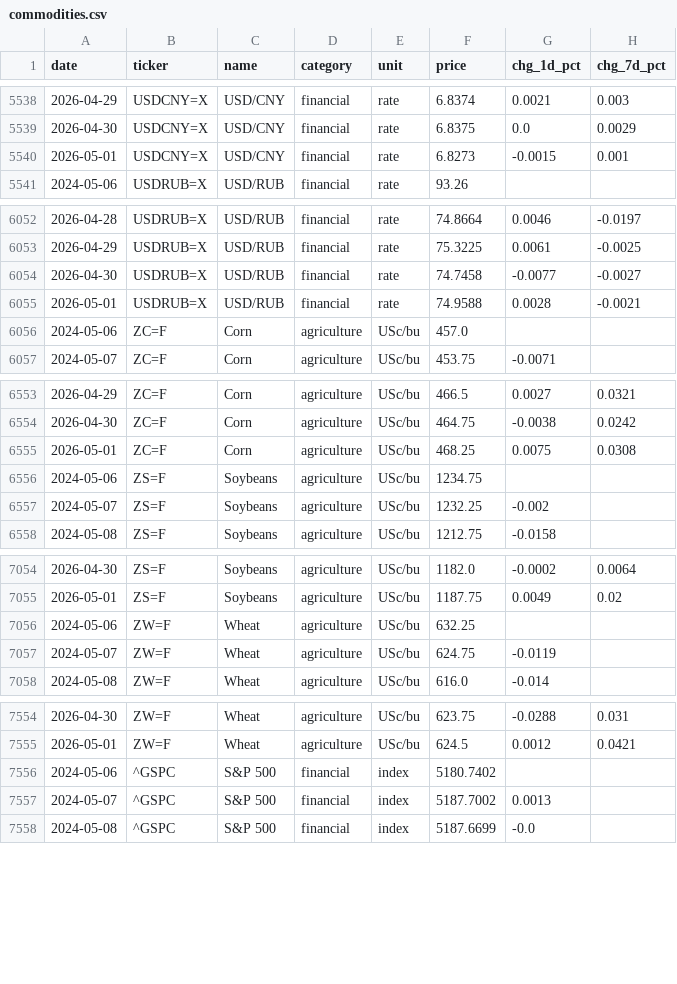
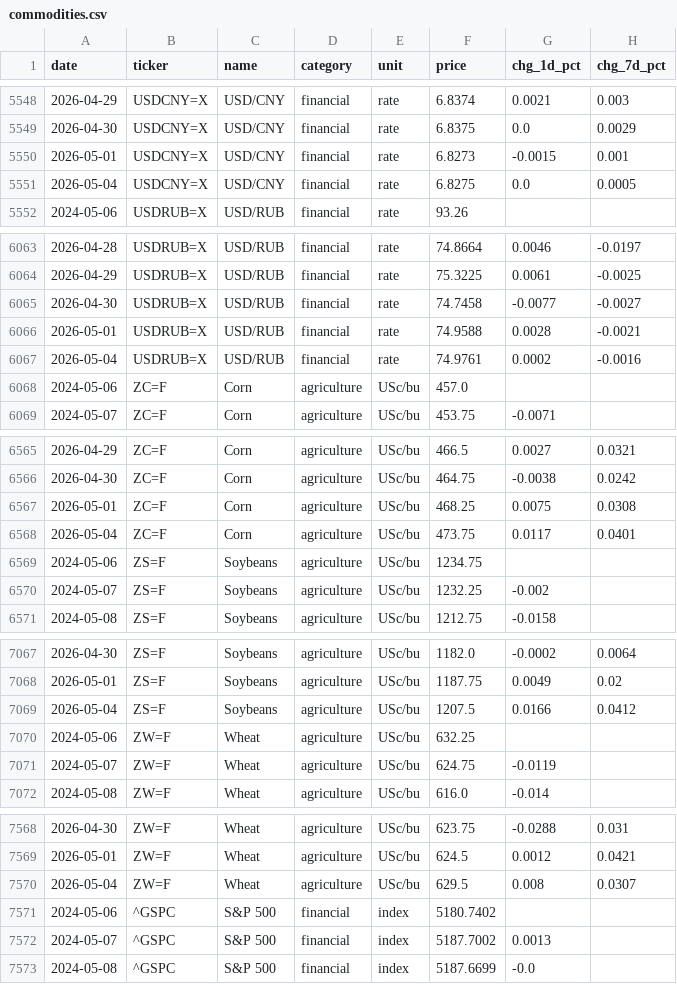
Before and after one commit to serkvay13/nerai-hub, a CSV file: commodities.csv, drawn as a sheet; only a part is shown, gaps mark what is left out; the diff covers the shown part only.

```diff
--- a/commodities.csv
+++ b/commodities.csv
@@ -5540,2 +5550,3 @@ date,ticker,name,category,unit,price,chg_1d_pct,chg_7d_pct
 2026-05-01,USDCNY=X,USD/CNY,financial,rate,6.8273,-0.0015,0.001
+2026-05-04,USDCNY=X,USD/CNY,financial,rate,6.8275,0.0,0.0005
 2024-05-06,USDRUB=X,USD/RUB,financial,rate,93.26,,
@@ -6055,2 +6066,3 @@ date,ticker,name,category,unit,price,chg_1d_pct,chg_7d_pct
 2026-05-01,USDRUB=X,USD/RUB,financial,rate,74.9588,0.0028,-0.0021
+2026-05-04,USDRUB=X,USD/RUB,financial,rate,74.9761,0.0002,-0.0016
 2024-05-06,ZC=F,Corn,agriculture,USc/bu,457.0,,
@@ -6555,2 +6567,3 @@ date,ticker,name,category,unit,price,chg_1d_pct,chg_7d_pct
 2026-05-01,ZC=F,Corn,agriculture,USc/bu,468.25,0.0075,0.0308
+2026-05-04,ZC=F,Corn,agriculture,USc/bu,473.75,0.0117,0.0401
 2024-05-06,ZS=F,Soybeans,agriculture,USc/bu,1234.75,,
@@ -7055,2 +7068,3 @@ date,ticker,name,category,unit,price,chg_1d_pct,chg_7d_pct
 2026-05-01,ZS=F,Soybeans,agriculture,USc/bu,1187.75,0.0049,0.02
+2026-05-04,ZS=F,Soybeans,agriculture,USc/bu,1207.5,0.0166,0.0412
 2024-05-06,ZW=F,Wheat,agriculture,USc/bu,632.25,,
@@ -7555,2 +7569,3 @@ date,ticker,name,category,unit,price,chg_1d_pct,chg_7d_pct
 2026-05-01,ZW=F,Wheat,agriculture,USc/bu,624.5,0.0012,0.0421
+2026-05-04,ZW=F,Wheat,agriculture,USc/bu,629.5,0.008,0.0307
 2024-05-06,^GSPC,S&P 500,financial,index,5180.7402,,
```
Also changed, not shown: 13 added rows elsewhere in this file, 1 other file.
